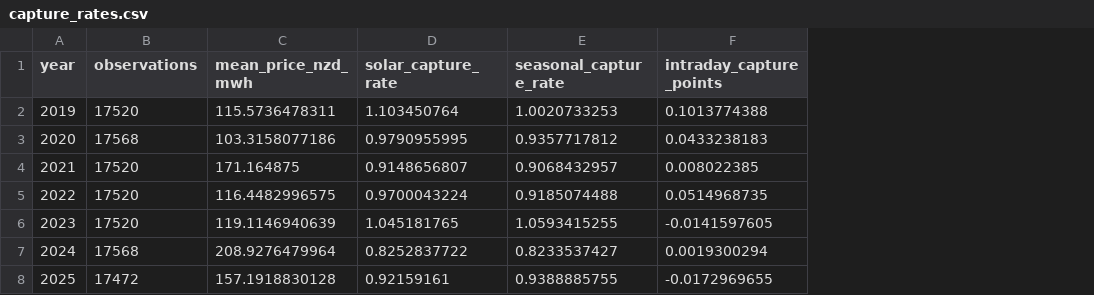
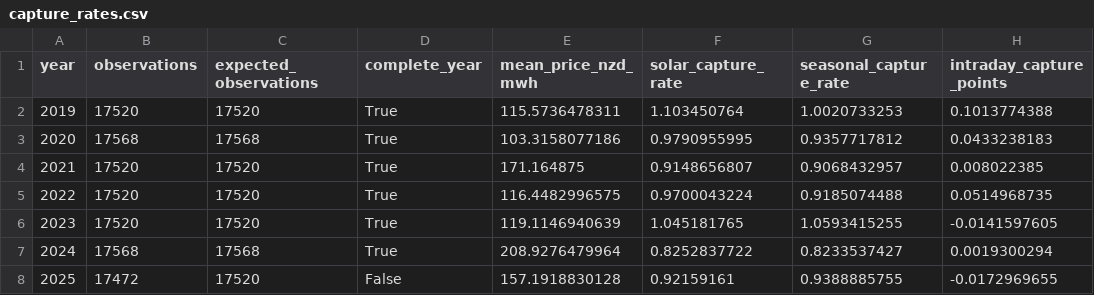
Before and after one commit to Kenchch/nz-solar-siting-screen, a CSV file: outputs/demo/capture_rates.csv, drawn as a sheet; only a part is shown; the diff names each change by its address in the sheet, - before the commit and + after, or states it on an @@ line.

```diff
--- a/outputs/demo/capture_rates.csv
+++ b/outputs/demo/capture_rates.csv
+column C (expected_observations), rows 2-8: 17520 | 17568 | 17520 | 17520 | 17520 | 17568 | 17520
+column D (complete_year), rows 2-8: True | True | True | True | True | True | False
```
Also changed, not shown: outputs/demo/rule_results.csv, 36 other files.
